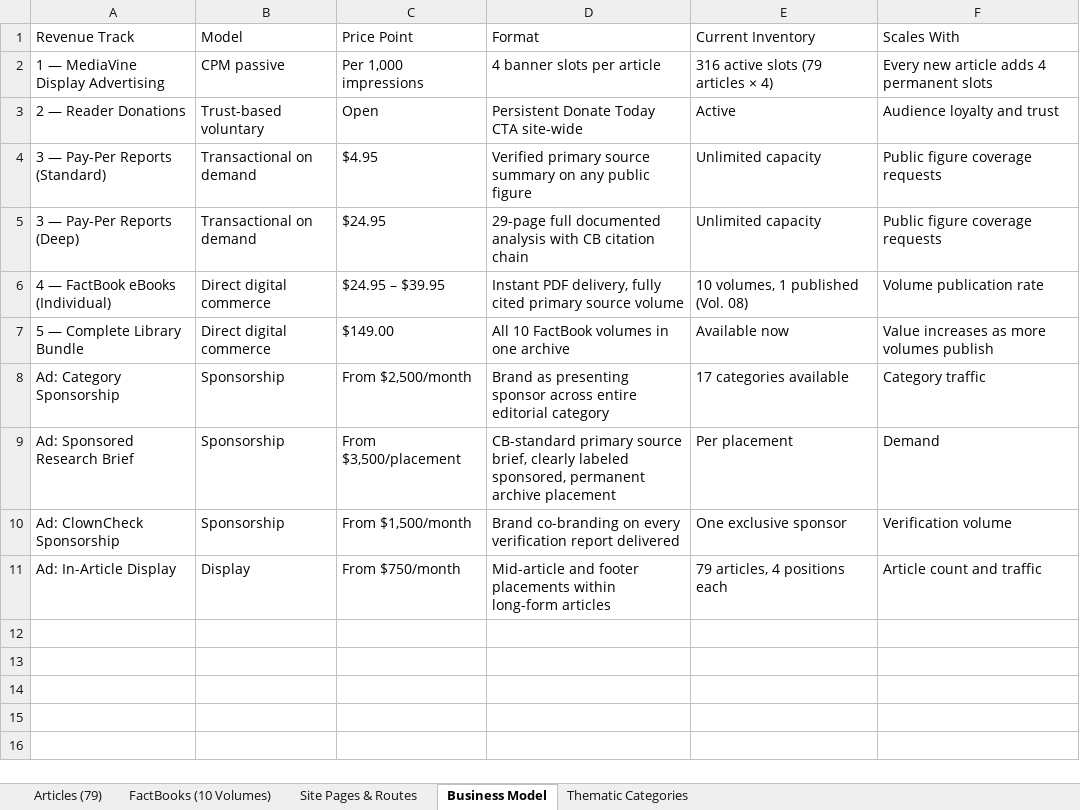
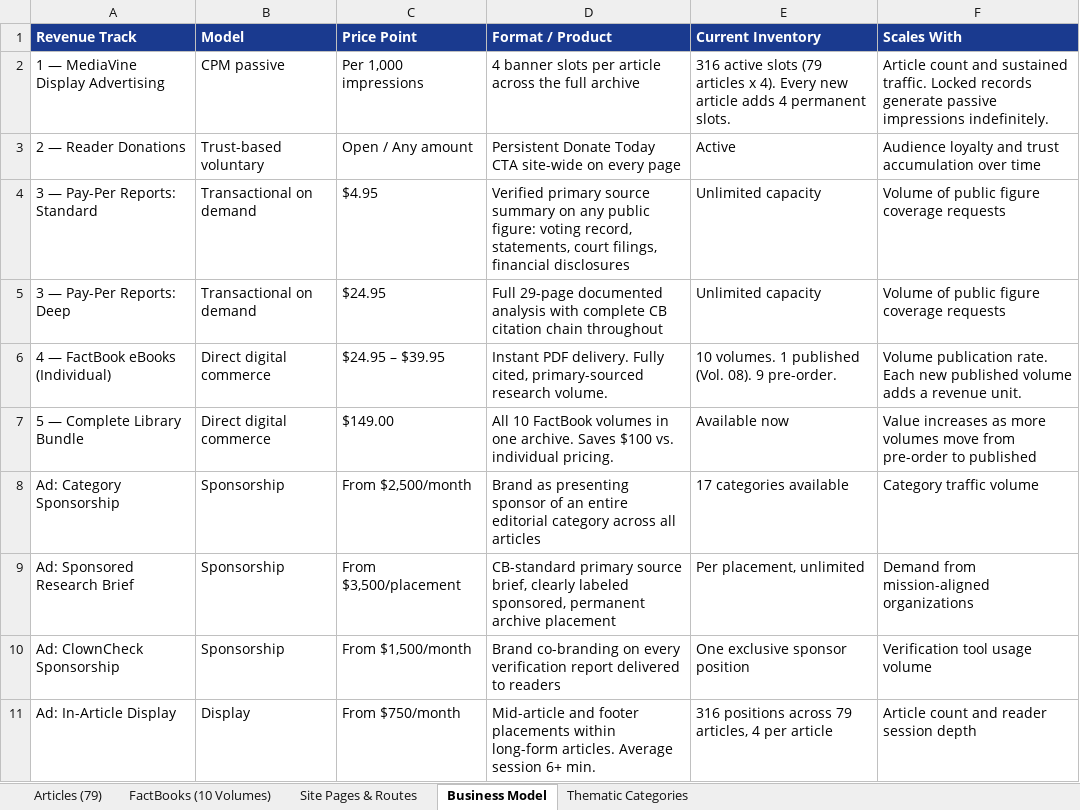
Before and after one commit to metricadia/ClownBinge, an Excel workbook: ClownBinge-Website-Inventory.xlsx, sheet Business Model, drawn as a sheet; values as stored, in another font and other column widths than the file's, no borders; the diff names each change by its address in the sheet, - before the commit and + after, or states it on an @@ line.

```diff
--- a/ClownBinge-Website-Inventory.xlsx (sheet Business Model)
+++ b/ClownBinge-Website-Inventory.xlsx (sheet Business Model)
@@ A1:F1 fill: none → #1A3A8F, bold: off → on, text colour: black → #FFFFFF @@
-D1: Format
+D1: Format / Product
-D2 (Format / Product): 4 banner slots per article
+D2 (Format / Product): 4 banner slots per article across the full archive
-E2 (Current Inventory): …(79 articles × 4)
+E2 (Current Inventory): …(79 articles x 4). Every new article adds 4 permanent slots.
-F2 (Scales With): Every new article adds 4 permanent slots
+F2 (Scales With): Article count and sustained traffic. Locked records generate passive impressions indefinitely.
-C3 (Price Point): Open
+C3 (Price Point): Open / Any amount
-D3 (Format / Product): Persistent Donate Today CTA site-wide
+D3 (Format / Product): Persistent Donate Today CTA site-wide on every page
-F3 (Scales With): Audience loyalty and trust
+F3 (Scales With): Audience loyalty and trust accumulation over time
-A4 (Revenue Track): 3 — Pay-Per Reports (Standard)
+A4 (Revenue Track): 3 — Pay-Per Reports: Standard
-D4 (Format / Product): …any public figure
+D4 (Format / Product): …any public figure: voting record, statements, court filings, financial disclosures
-F4:F5 (Scales With): Public figure coverage requests
+F4:F5 (Scales With): Volume of public figure coverage requests
-A5 (Revenue Track): 3 — Pay-Per Reports (Deep)
+A5 (Revenue Track): 3 — Pay-Per Reports: Deep
-D5 (Format / Product): 29-page full documented analysis with CB citation chain
+D5 (Format / Product): Full 29-page documented analysis with complete CB citation chain throughout
-D6 (Format / Product): Instant PDF delivery, fully cited primary source volume
+D6 (Format / Product): Instant PDF delivery. Fully cited, primary-sourced research volume.
-E6 (Current Inventory): 10 volumes, 1 published (Vol. 08)
+E6 (Current Inventory): 10 volumes. 1 published (Vol. 08). 9 pre-order.
-F6 (Scales With): Volume publication rate
+F6 (Scales With): Volume publication rate. Each new published volume adds a revenue unit.
-D7 (Format / Product): …in one archive
+D7 (Format / Product): …in one archive. Saves $100 vs. individual pricing.
-F7 (Scales With): …more volumes publish
+F7 (Scales With): …more volumes move from pre-order to published
-D8 (Format / Product): …presenting sponsor across entire editorial category
+D8 (Format / Product): …presenting sponsor of an entire editorial category across all articles
-F8 (Scales With): Category traffic
+F8 (Scales With): Category traffic volume
-E9 (Current Inventory): Per placement
+E9 (Current Inventory): Per placement, unlimited
-F9 (Scales With): Demand
+F9 (Scales With): Demand from mission-aligned organizations
-D10 (Format / Product): …report delivered
+D10 (Format / Product): …report delivered to readers
-E10 (Current Inventory): One exclusive sponsor
+E10 (Current Inventory): One exclusive sponsor position
-F10 (Scales With): Verification volume
+F10 (Scales With): Verification tool usage volume
-D11 (Format / Product): …within long-form articles
+D11 (Format / Product): …within long-form articles. Average session 6+ min.
-E11 (Current Inventory): 79 articles, 4 positions each
+E11 (Current Inventory): 316 positions across 79 articles, 4 per article
-F11 (Scales With): Article count and traffic
+F11 (Scales With): Article count and reader session depth
```
Also changed, not shown: sheet Articles (79), sheet Site Pages & Routes, sheet FactBooks (10 Volumes), sheet Thematic Categories.
